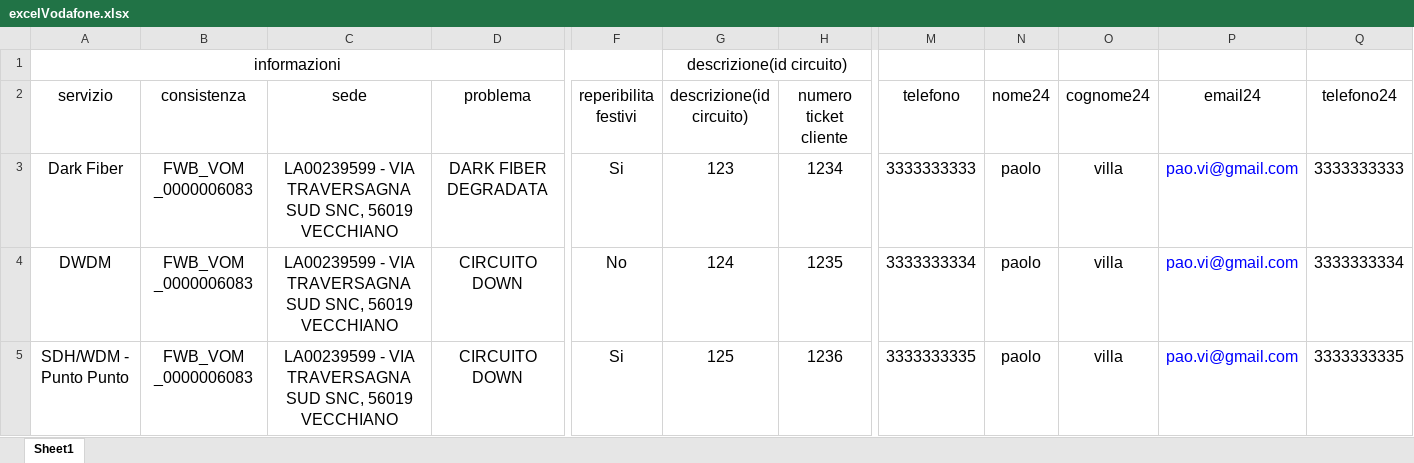
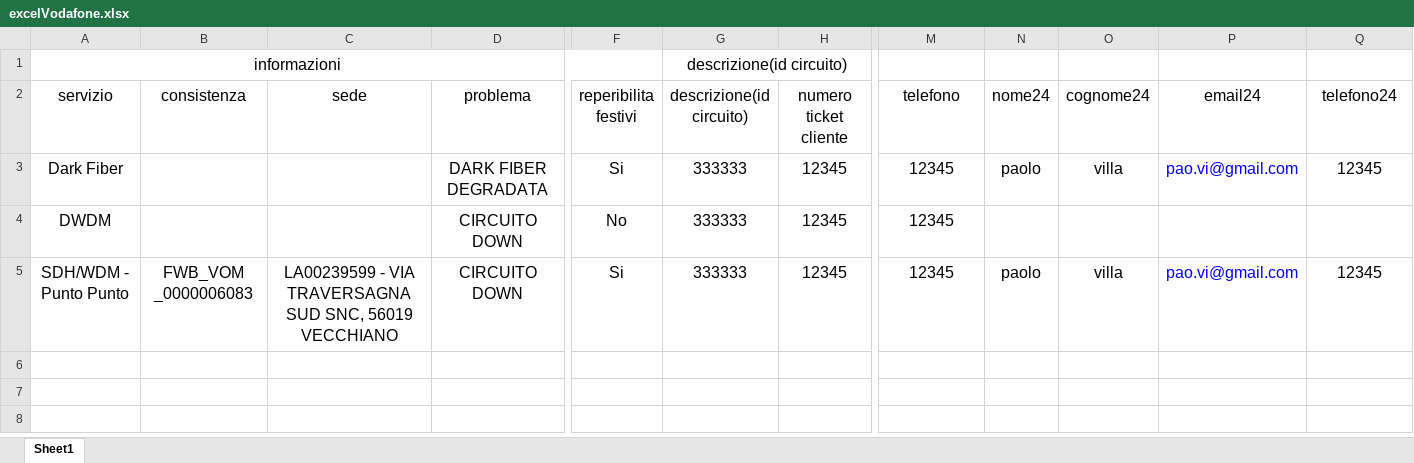
Before and after one commit to lillimao/seleniumVodafone2, an Excel workbook: vodafone-selenium-form/excelVodafone.xlsx, sheet Sheet1, drawn as a sheet; only a part is shown, gaps mark what is left out; values as stored, in another font and other column widths than the file's, no borders; the diff names each change by its address in the sheet, - before the commit and + after, or states it on an @@ line.

```diff
--- a/vodafone-selenium-form/excelVodafone.xlsx (sheet Sheet1)
+++ b/vodafone-selenium-form/excelVodafone.xlsx (sheet Sheet1)
-B3:B4 (consistenza): FWB_VOM _0000006083
+B3:B4 (consistenza): (empty)
-C3:C4 (sede): LA00239599 - VIA TRAVERSAGNA SUD SNC, 56019 VECCHIANO
+C3:C4 (sede): (empty)
-G3 (descrizione(id circuito)): 123
+G3 (descrizione(id circuito)): 333333
-H3 (numero ticket cliente): 1234
+H3 (numero ticket cliente): 12345
-M3 (telefono): 3333333333
+M3 (telefono): 12345
-Q3 (telefono24): 3333333333
+Q3 (telefono24): 12345
-G4 (descrizione(id circuito)): 124
+G4 (descrizione(id circuito)): 333333
-H4 (numero ticket cliente): 1235
+H4 (numero ticket cliente): 12345
-M4 (telefono): 3333333334
+M4 (telefono): 12345
-N4 (nome24): paolo
+N4 (nome24): (empty)
-O4 (cognome24): villa
+O4 (cognome24): (empty)
-P4 (email24): pao.vi@gmail.com
+P4 (email24): (empty)
-Q4 (telefono24): 3333333334
+Q4 (telefono24): (empty)
-G5 (descrizione(id circuito)): 125
+G5 (descrizione(id circuito)): 333333
-H5 (numero ticket cliente): 1236
+H5 (numero ticket cliente): 12345
-M5 (telefono): 3333333335
+M5 (telefono): 12345
-Q5 (telefono24): 3333333335
+Q5 (telefono24): 12345
```
Also changed, not shown: vodafone-selenium-form/excelVodafone2.xlsx, vodafone-selenium-form/excelVodafoneOutPut.xlsx, 11 other files.
